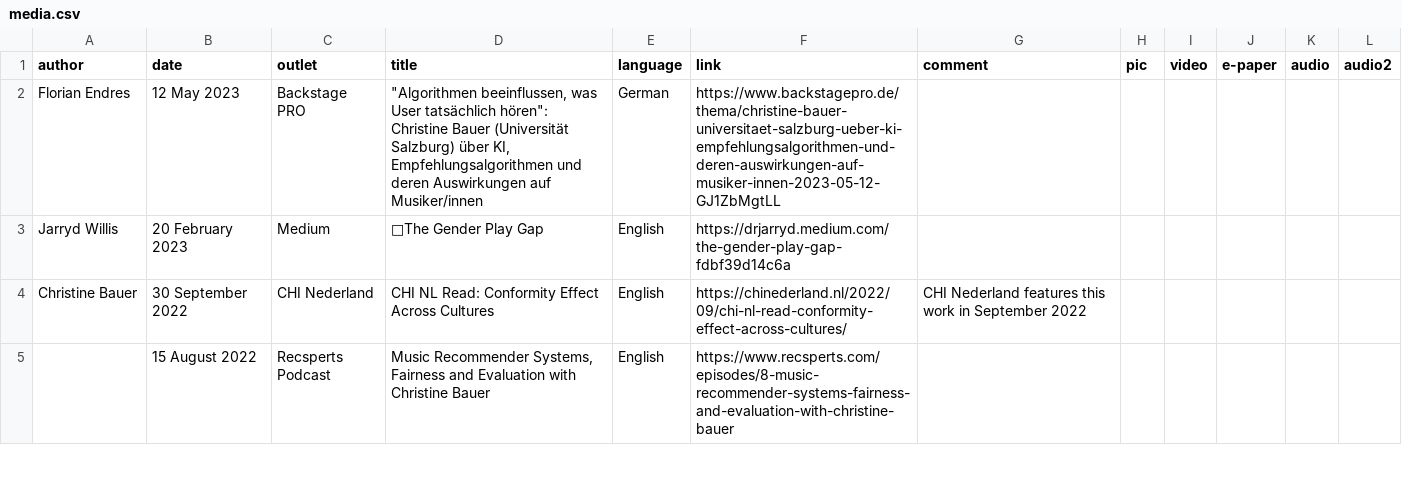
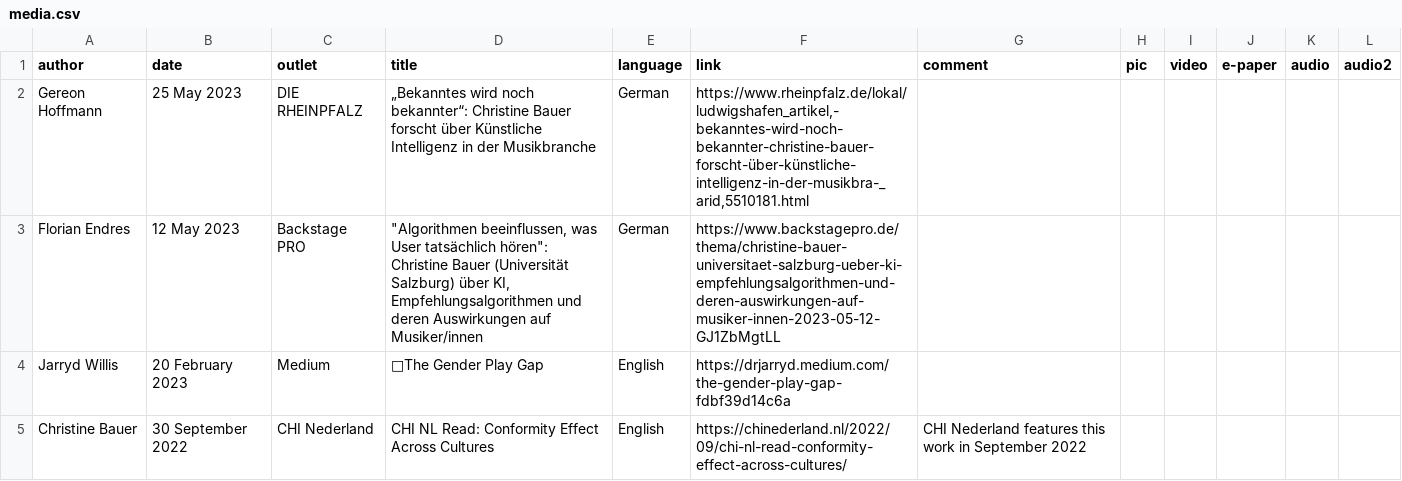
Before and after one commit to chbeu/chbeu.github.io, a CSV file: assets/csv/media.csv, drawn as a sheet; only a part is shown; the shorter side is filled out with more unchanged rows.

Commit message:
added rheinpfalz interview

```diff
--- a/assets/csv/media.csv
+++ b/assets/csv/media.csv
@@ -1,2 +1,3 @@
 author,date,outlet,title,language,link,comment,pic,video,e-paper,audio,audio2
+Gereon Hoffmann,25 May 2023,DIE RHEINPFALZ,„Bekanntes wird noch bekannter“: Christine Bauer forscht über Künstliche Intelligenz in der Musikbranche,German,"https://www.rheinpfalz.de/lokal/ludwigshafen_artikel,-bekanntes-wird-noch-bekannter-christine-bauer-forscht-über-künstliche-intelligenz-in-der-musikbra-_arid,5510181.html",,,,,,
 Florian Endres,12 May 2023,Backstage PRO,"""Algorithmen beeinflussen, was User tatsächlich hören"": Christine Bauer (Universität Salzburg) über KI, Empfehlungsalgorithmen und deren Auswirkungen auf Musiker/innen",German,https://www.backstagepro.de/thema/christine-bauer-universitaet-salzburg-ueber-ki-empfehlungsalgorithmen-und-deren-auswirkungen-auf-musiker-innen-2023-05-12-GJ1ZbMgtLL,,,,,,
```
